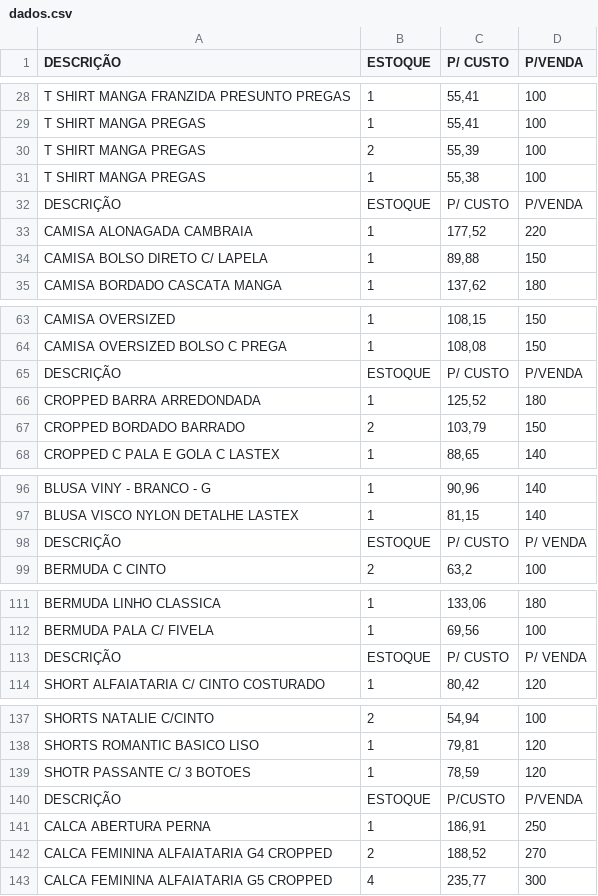
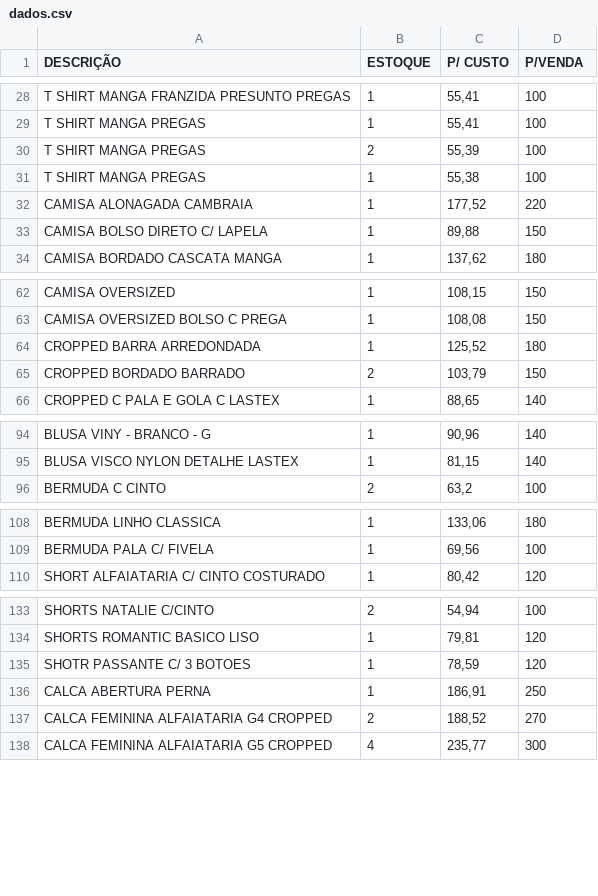
Before and after one commit to Anthony9933/streamlit, a CSV file: dados.csv, drawn as a sheet; only a part is shown, gaps mark what is left out; the diff covers the shown part only.

Commit message:
Update dados.csv

```diff
--- a/dados.csv
+++ b/dados.csv
@@ -31,3 +31,2 @@ T SHIRT MANGA PREGAS;2;55,39;100;;
 T SHIRT MANGA PREGAS;1;55,38;100;;
-DESCRIÇÃO;ESTOQUE;P/ CUSTO;P/VENDA;;
 CAMISA ALONAGADA CAMBRAIA;1;177,52;220;;
@@ -64,3 +63,2 @@ CAMISA OVERSIZED;1;108,15;150;;
 CAMISA OVERSIZED BOLSO C PREGA;1;108,08;150;;
-DESCRIÇÃO;ESTOQUE;P/ CUSTO;P/VENDA;;
 CROPPED BARRA ARREDONDADA;1;125,52;180;;
@@ -97,3 +95,2 @@ BLUSA VINY - BRANCO - G;1;90,96;140;;
 BLUSA VISCO NYLON DETALHE LASTEX;1;81,15;140;;
-DESCRIÇÃO;ESTOQUE;P/ CUSTO;P/ VENDA;;
 BERMUDA C CINTO;2;63,2;100;;
@@ -112,3 +109,2 @@ BERMUDA LINHO CLASSICA;1;133,06;180;;
 BERMUDA PALA C/ FIVELA;1;69,56;100;;
-DESCRIÇÃO;ESTOQUE;P/ CUSTO;P/ VENDA;;
 SHORT ALFAIATARIA C/ CINTO COSTURADO;1;80,42;120;;
@@ -139,3 +135,2 @@ SHORTS ROMANTIC BASICO LISO;1;79,81;120;;
 SHOTR PASSANTE C/ 3 BOTOES;1;78,59;120;;
-DESCRIÇÃO;ESTOQUE;P/CUSTO;P/VENDA;;
 CALCA ABERTURA PERNA;1;186,91;250;;
```
Also changed, not shown: 2 removed rows elsewhere in this file.
